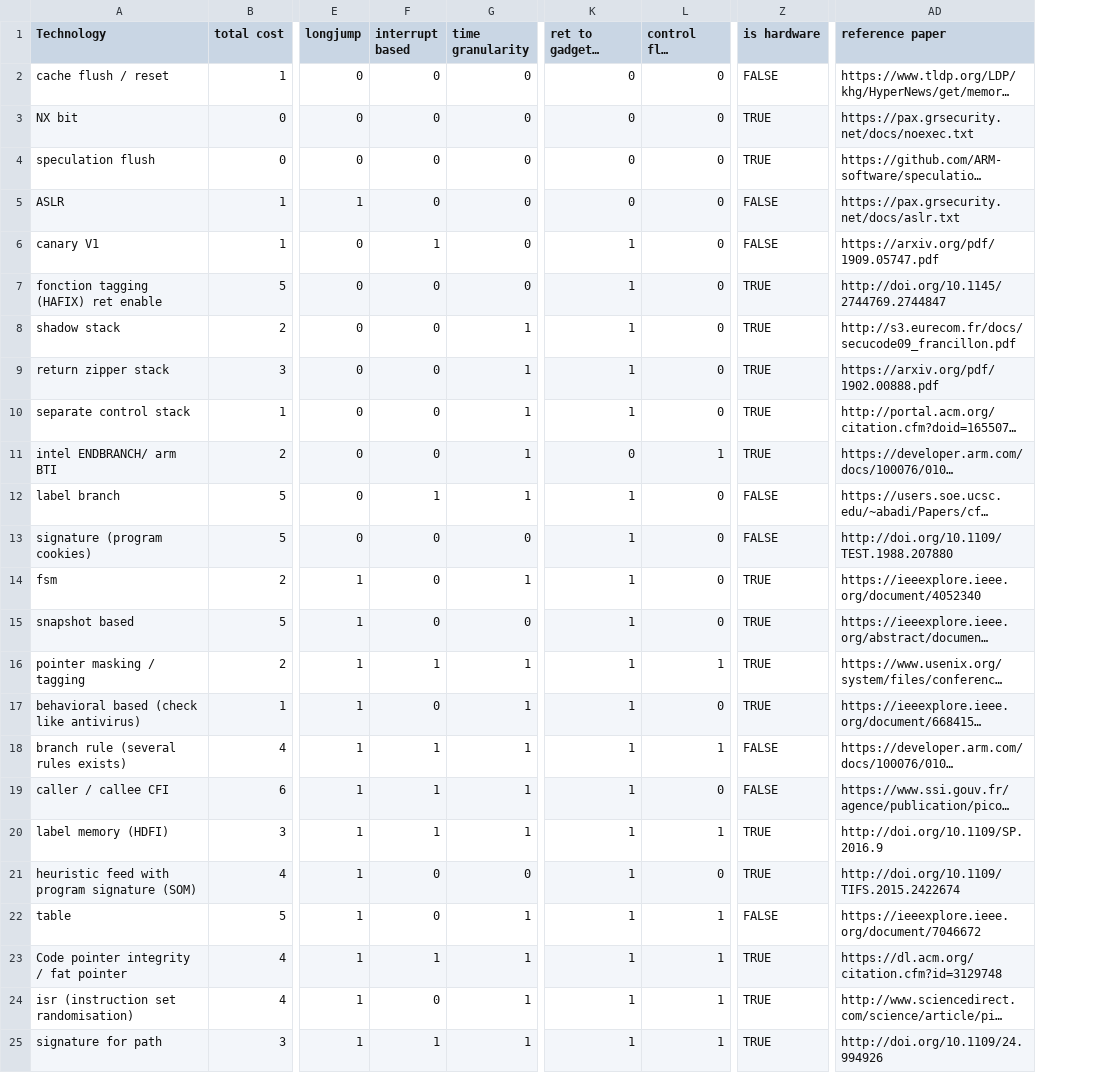
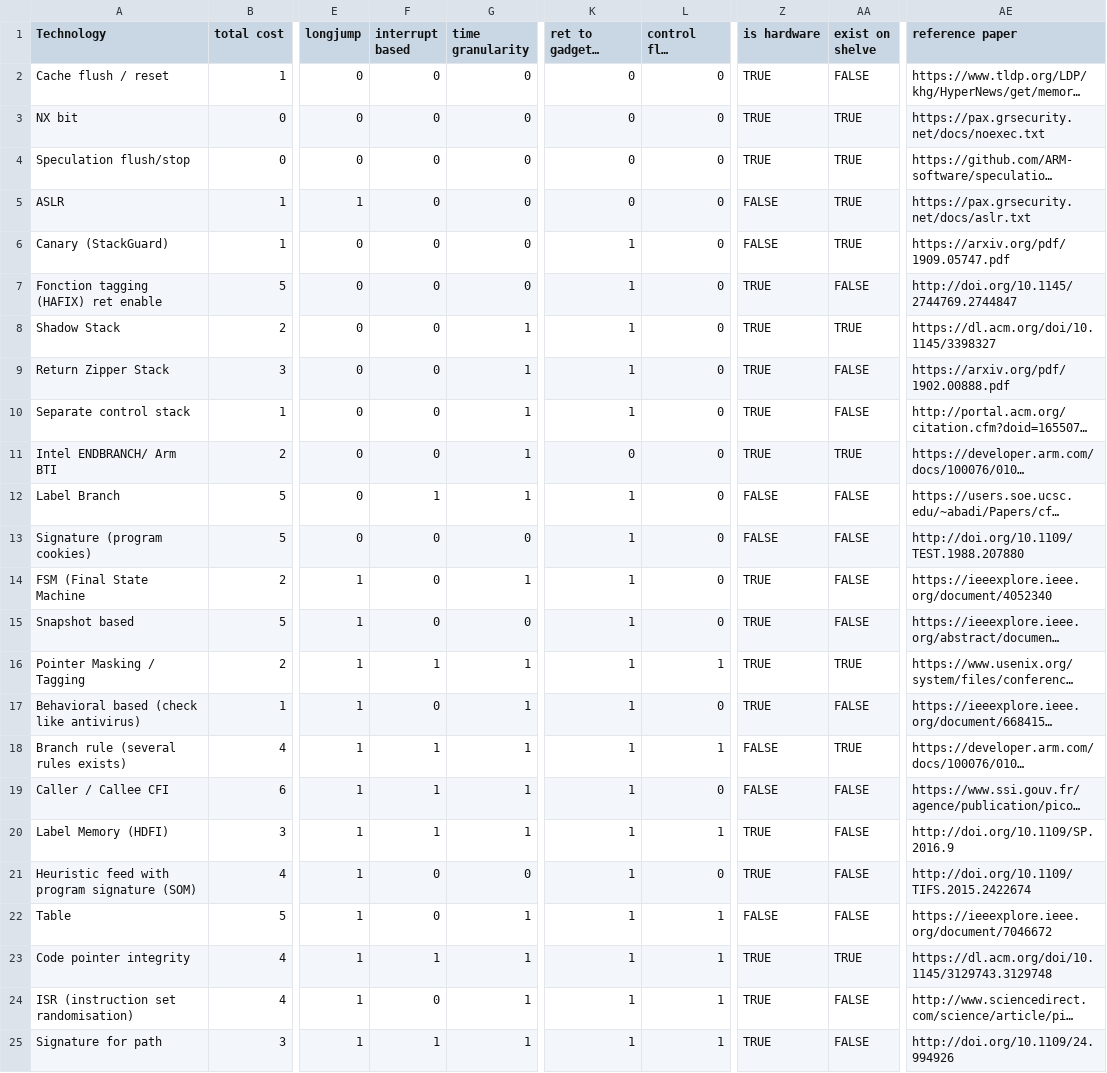
Before and after one commit to kacouane/security-modeling-sys-dash, a CSV file: .ressources/Survey_Compare_Tab - export_tech_properties.csv, drawn as a sheet; only a part is shown, gaps mark what is left out; long unchanged cells end in …; addresses are those after the commit; the diff names each change by its address in the sheet, - before the commit and + after, or states it on an @@ line.

```diff
--- a/.ressources/Survey_Compare_Tab - export_tech_properties.csv
+++ b/.ressources/Survey_Compare_Tab - export_tech_properties.csv
+column AA (exist on shelve), rows 2-25: FALSE | TRUE | TRUE | TRUE | TRUE | FALSE | TRUE | FALSE | FALSE | TRUE | FALSE | FALSE | FALSE | FALSE | TRUE | FALSE | TRUE | FALSE | FALSE | FALSE | FALSE | TRUE | FALSE | FALSE
-A2 (Technology): cache flush / reset
+A2 (Technology): Cache flush / reset
-Z2 (is hardware): FALSE
+Z2 (is hardware): TRUE
-A4 (Technology): speculation flush
+A4 (Technology): Speculation flush/stop
-A6 (Technology): canary V1
+A6 (Technology): Canary (StackGuard)
-F6 (interrupt based): 1
+F6 (interrupt based): 0
-A7 (Technology): fonction tagging (HAFIX) ret enable
+A7 (Technology): Fonction tagging (HAFIX) ret enable
-A8 (Technology): shadow stack
+A8 (Technology): Shadow Stack
-AE8 (reference paper): http://s3.eurecom.fr/docs/secucode09_francillon.pdf
+AE8 (reference paper): https://dl.acm.org/doi/10.1145/3398327
-A9 (Technology): return zipper stack
+A9 (Technology): Return Zipper Stack
-A10 (Technology): separate control stack
+A10 (Technology): Separate control stack
-A11 (Technology): intel ENDBRANCH/ arm BTI
+A11 (Technology): Intel ENDBRANCH/ Arm BTI
-L11 (control flow bending): 1
+L11 (control flow bending): 0
-A12 (Technology): label branch
+A12 (Technology): Label Branch
-A13 (Technology): signature (program cookies)
+A13 (Technology): Signature (program cookies)
-A14 (Technology): fsm
+A14 (Technology): FSM (Final State Machine
-A15 (Technology): snapshot based
+A15 (Technology): Snapshot based
-A16 (Technology): pointer masking / tagging
+A16 (Technology): Pointer Masking / Tagging
-A17 (Technology): behavioral based (check like antivirus)
+A17 (Technology): Behavioral based (check like antivirus)
-A18 (Technology): branch rule (several rules exists)
+A18 (Technology): Branch rule (several rules exists)
-A19 (Technology): caller / callee CFI
+A19 (Technology): Caller / Callee CFI
-A20 (Technology): label memory (HDFI)
+A20 (Technology): Label Memory (HDFI)
-A21 (Technology): heuristic feed with program signature (SOM)
+A21 (Technology): Heuristic feed with program signature (SOM)
-A22 (Technology): table
+A22 (Technology): Table
-A23 (Technology): Code pointer integrity / fat pointer
+A23 (Technology): Code pointer integrity
-AE23 (reference paper): https://dl.acm.org/citation.cfm?id=3129748
+AE23 (reference paper): https://dl.acm.org/doi/10.1145/3129743.3129748
-A24 (Technology): isr (instruction set randomisation)
+A24 (Technology): ISR (instruction set randomisation)
-A25 (Technology): signature for path
+A25 (Technology): Signature for path
```
Also changed, not shown: .ressources/Survey_Compare_Tab - export_attack_properties.csv, .ressources/fuzzy_bests.csv.
